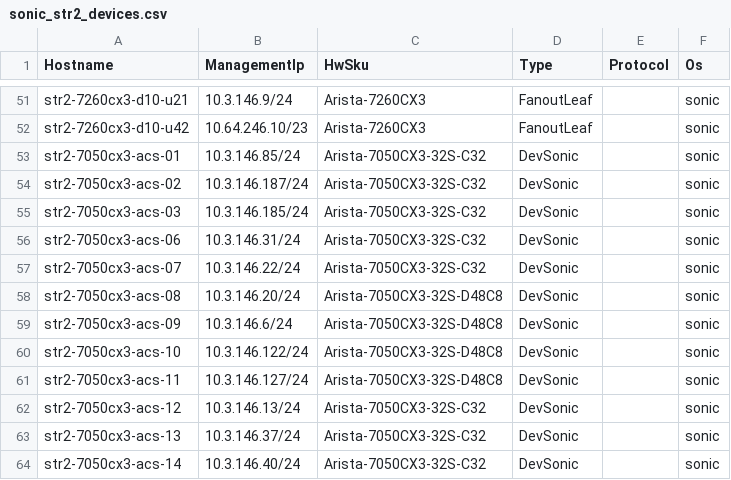
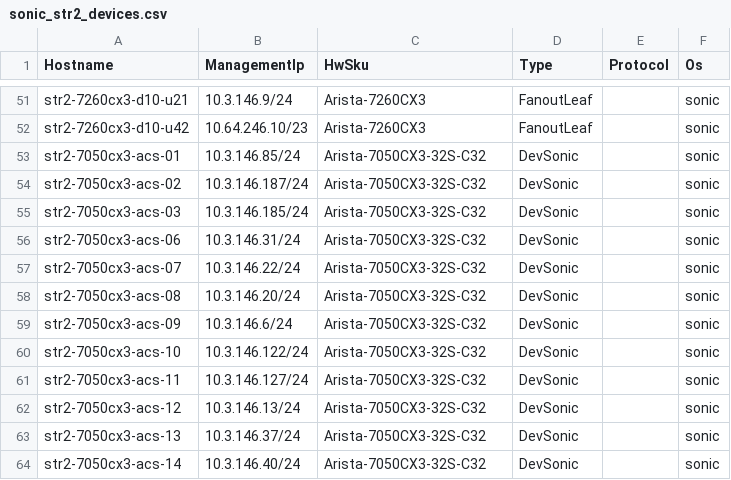
Before and after one commit to sonic-net/sonic-mgmt, a CSV file: ansible/files/sonic_str2_devices.csv, drawn as a sheet; only a part is shown, gaps mark what is left out.

```diff
--- a/ansible/files/sonic_str2_devices.csv
+++ b/ansible/files/sonic_str2_devices.csv
@@ -57,6 +57,6 @@ str2-7050cx3-acs-06,10.3.146.31/24,Arista-7050CX3-32S-C32,DevSonic,,sonic
 str2-7050cx3-acs-07,10.3.146.22/24,Arista-7050CX3-32S-C32,DevSonic,,sonic
-str2-7050cx3-acs-08,10.3.146.20/24,Arista-7050CX3-32S-D48C8,DevSonic,,sonic
-str2-7050cx3-acs-09,10.3.146.6/24,Arista-7050CX3-32S-D48C8,DevSonic,,sonic
-str2-7050cx3-acs-10,10.3.146.122/24,Arista-7050CX3-32S-D48C8,DevSonic,,sonic
-str2-7050cx3-acs-11,10.3.146.127/24,Arista-7050CX3-32S-D48C8,DevSonic,,sonic
+str2-7050cx3-acs-08,10.3.146.20/24,Arista-7050CX3-32S-C32,DevSonic,,sonic
+str2-7050cx3-acs-09,10.3.146.6/24,Arista-7050CX3-32S-C32,DevSonic,,sonic
+str2-7050cx3-acs-10,10.3.146.122/24,Arista-7050CX3-32S-C32,DevSonic,,sonic
+str2-7050cx3-acs-11,10.3.146.127/24,Arista-7050CX3-32S-C32,DevSonic,,sonic
 str2-7050cx3-acs-12,10.3.146.13/24,Arista-7050CX3-32S-C32,DevSonic,,sonic
```
Also changed, not shown: 3 other files.
